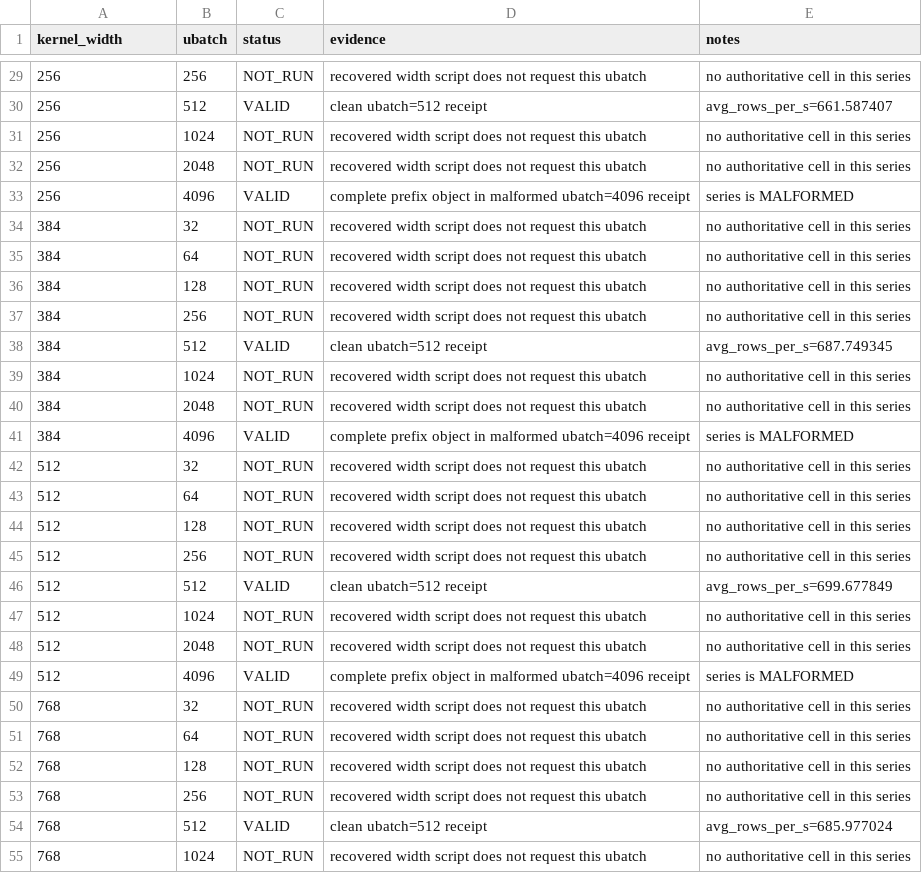
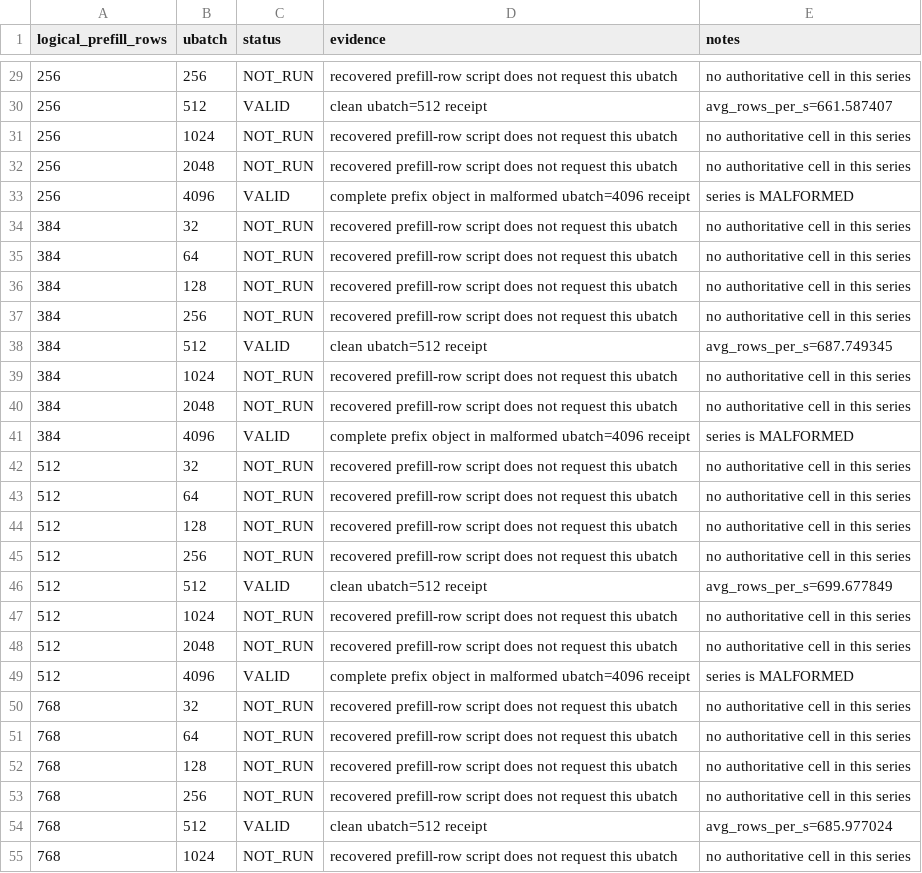
Before and after one commit to leoinfer/remora-lab, a CSV file: repro/r4x/width-sweep/matrix.csv, drawn as a sheet; only a part is shown, gaps mark what is left out; the diff covers the shown part only.

Commit message:
docs: correct R4X prefill sweep semantics

```diff
--- a/repro/r4x/width-sweep/matrix.csv
+++ b/repro/r4x/width-sweep/matrix.csv
@@ -1 +1 @@
-kernel_width,ubatch,status,evidence,notes
+logical_prefill_rows,ubatch,status,evidence,notes
@@ -29,27 +29,27 @@ kernel_width,ubatch,status,evidence,notes
-256,256,NOT_RUN,recovered width script does not request this ubatch,no authoritative cell in this series
+256,256,NOT_RUN,recovered prefill-row script does not request this ubatch,no authoritative cell in this series
 256,512,VALID,clean ubatch=512 receipt,avg_rows_per_s=661.587407
-256,1024,NOT_RUN,recovered width script does not request this ubatch,no authoritative cell in this series
-256,2048,NOT_RUN,recovered width script does not request this ubatch,no authoritative cell in this series
+256,1024,NOT_RUN,recovered prefill-row script does not request this ubatch,no authoritative cell in this series
+256,2048,NOT_RUN,recovered prefill-row script does not request this ubatch,no authoritative cell in this series
 256,4096,VALID,complete prefix object in malformed ubatch=4096 receipt,series is MALFORMED
-384,32,NOT_RUN,recovered width script does not request this ubatch,no authoritative cell in this series
-384,64,NOT_RUN,recovered width script does not request this ubatch,no authoritative cell in this series
-384,128,NOT_RUN,recovered width script does not request this ubatch,no authoritative cell in this series
-384,256,NOT_RUN,recovered width script does not request this ubatch,no authoritative cell in this series
+384,32,NOT_RUN,recovered prefill-row script does not request this ubatch,no authoritative cell in this series
+384,64,NOT_RUN,recovered prefill-row script does not request this ubatch,no authoritative cell in this series
+384,128,NOT_RUN,recovered prefill-row script does not request this ubatch,no authoritative cell in this series
+384,256,NOT_RUN,recovered prefill-row script does not request this ubatch,no authoritative cell in this series
 384,512,VALID,clean ubatch=512 receipt,avg_rows_per_s=687.749345
-384,1024,NOT_RUN,recovered width script does not request this ubatch,no authoritative cell in this series
-384,2048,NOT_RUN,recovered width script does not request this ubatch,no authoritative cell in this series
+384,1024,NOT_RUN,recovered prefill-row script does not request this ubatch,no authoritative cell in this series
+384,2048,NOT_RUN,recovered prefill-row script does not request this ubatch,no authoritative cell in this series
 384,4096,VALID,complete prefix object in malformed ubatch=4096 receipt,series is MALFORMED
-512,32,NOT_RUN,recovered width script does not request this ubatch,no authoritative cell in this series
-512,64,NOT_RUN,recovered width script does not request this ubatch,no authoritative cell in this series
-512,128,NOT_RUN,recovered width script does not request this ubatch,no authoritative cell in this series
-512,256,NOT_RUN,recovered width script does not request this ubatch,no authoritative cell in this series
+512,32,NOT_RUN,recovered prefill-row script does not request this ubatch,no authoritative cell in this series
+512,64,NOT_RUN,recovered prefill-row script does not request this ubatch,no authoritative cell in this series
+512,128,NOT_RUN,recovered prefill-row script does not request this ubatch,no authoritative cell in this series
+512,256,NOT_RUN,recovered prefill-row script does not request this ubatch,no authoritative cell in this series
 512,512,VALID,clean ubatch=512 receipt,avg_rows_per_s=699.677849
-512,1024,NOT_RUN,recovered width script does not request this ubatch,no authoritative cell in this series
-512,2048,NOT_RUN,recovered width script does not request this ubatch,no authoritative cell in this series
+512,1024,NOT_RUN,recovered prefill-row script does not request this ubatch,no authoritative cell in this series
+512,2048,NOT_RUN,recovered prefill-row script does not request this ubatch,no authoritative cell in this series
 512,4096,VALID,complete prefix object in malformed ubatch=4096 receipt,series is MALFORMED
-768,32,NOT_RUN,recovered width script does not request this ubatch,no authoritative cell in this series
-768,64,NOT_RUN,recovered width script does not request this ubatch,no authoritative cell in this series
-768,128,NOT_RUN,recovered width script does not request this ubatch,no authoritative cell in this series
-768,256,NOT_RUN,recovered width script does not request this ubatch,no authoritative cell in this series
+768,32,NOT_RUN,recovered prefill-row script does not request this ubatch,no authoritative cell in this series
+768,64,NOT_RUN,recovered prefill-row script does not request this ubatch,no authoritative cell in this series
+768,128,NOT_RUN,recovered prefill-row script does not request this ubatch,no authoritative cell in this series
+768,256,NOT_RUN,recovered prefill-row script does not request this ubatch,no authoritative cell in this series
 768,512,VALID,clean ubatch=512 receipt,avg_rows_per_s=685.977024
-768,1024,NOT_RUN,recovered width script does not request this ubatch,no authoritative cell in this series
+768,1024,NOT_RUN,recovered prefill-row script does not request this ubatch,no authoritative cell in this series
```
Also changed, not shown: 50 edited cells elsewhere in this file, repro/r4x/width-sweep/results.csv, 26 other files.
